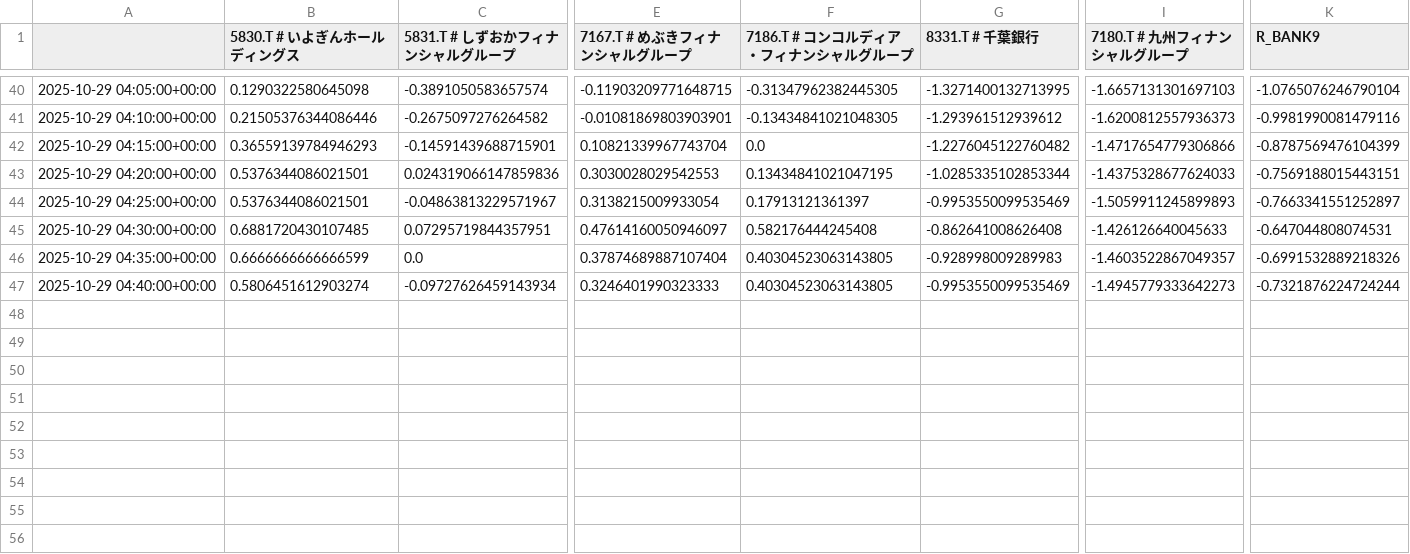
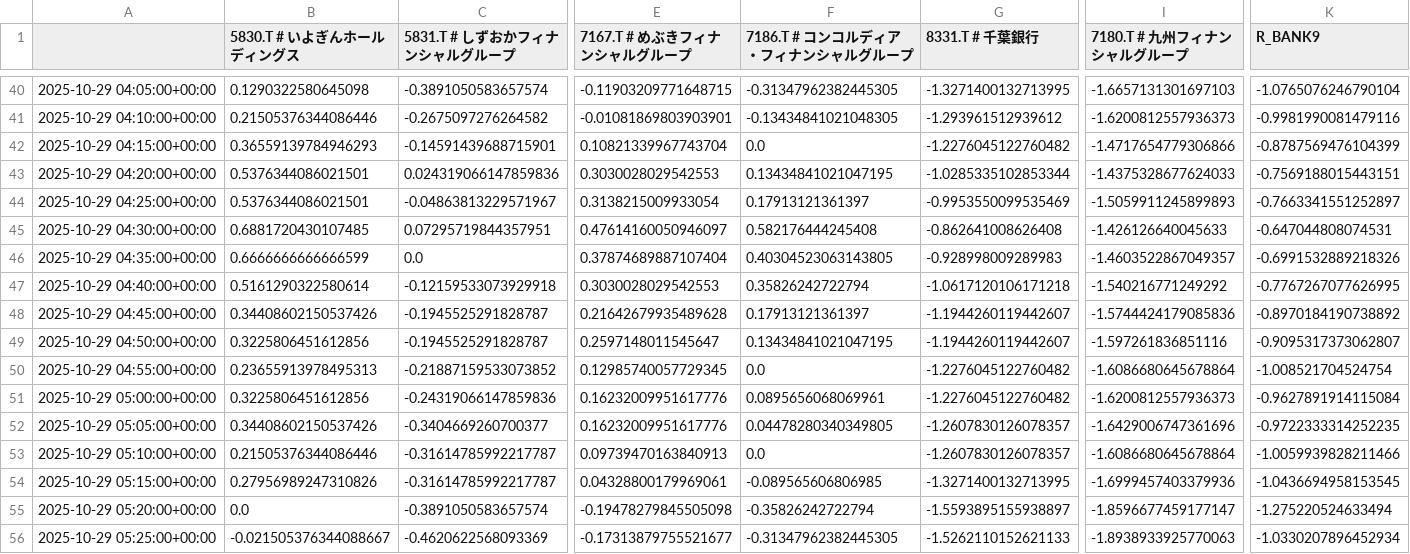
Before and after one commit to SakuraIndex/R-BANK9, a CSV file: docs/outputs/rbank9_intraday.csv, drawn as a sheet; only a part is shown, gaps mark what is left out; rows hold the shown columns only; the diff covers the shown part only; the diff names each change by its address in the sheet, - before the commit and + after, or states it on an @@ line.

```diff
--- a/docs/outputs/rbank9_intraday.csv
+++ b/docs/outputs/rbank9_intraday.csv
-B47 (5830.T # いよぎんホールディングス): 0.5806451612903274
+B47 (5830.T # いよぎんホールディングス): 0.5161290322580614
-C47 (5831.T # しずおかフィナンシャルグループ): -0.09727626459143934
+C47 (5831.T # しずおかフィナンシャルグループ): -0.12159533073929918
-E47 (7167.T # めぶきフィナンシャルグループ): 0.3246401990323333
+E47 (7167.T # めぶきフィナンシャルグループ): 0.3030028029542553
-F47 (7186.T # コンコルディア・フィナンシャルグループ): 0.40304523063143805
+F47 (7186.T # コンコルディア・フィナンシャルグループ): 0.35826242722794
-G47 (8331.T # 千葉銀行): -0.9953550099535469
+G47 (8331.T # 千葉銀行): -1.0617120106171218
-I47 (7180.T # 九州フィナンシャルグループ): -1.4945779333642273
+I47 (7180.T # 九州フィナンシャルグループ): -1.540216771249292
-K47 (R_BANK9): -0.7321876224724244
+K47 (R_BANK9): -0.7767267077626995
+row 48: 2025-10-29 04:45:00+00:00 | 0.34408602150537426 | -0.1945525291828787 | 0.21642679935489628 | 0.17913121361397 | -1.1944260119442607 | -1.5744424179085836 | -0.8970184190738892
+row 49: 2025-10-29 04:50:00+00:00 | 0.3225806451612856 | -0.1945525291828787 | 0.2597148011545647 | 0.13434841021047195 | -1.1944260119442607 | -1.597261836851116 | -0.9095317373062807
+row 50: 2025-10-29 04:55:00+00:00 | 0.23655913978495313 | -0.21887159533073852 | 0.12985740057729345 | 0.0 | -1.2276045122760482 | -1.6086680645678864 | -1.008521704524754
+row 51: 2025-10-29 05:00:00+00:00 | 0.3225806451612856 | -0.24319066147859836 | 0.16232009951617776 | 0.0895656068069961 | -1.2276045122760482 | -1.6200812557936373 | -0.9627891914115084
+row 52: 2025-10-29 05:05:00+00:00 | 0.34408602150537426 | -0.3404669260700377 | 0.16232009951617776 | 0.04478280340349805 | -1.2607830126078357 | -1.6429006747361696 | -0.9722333314252235
+row 53: 2025-10-29 05:10:00+00:00 | 0.21505376344086446 | -0.31614785992217787 | 0.09739470163840913 | 0.0 | -1.2607830126078357 | -1.6086680645678864 | -1.0059939828211466
+row 54: 2025-10-29 05:15:00+00:00 | 0.27956989247310826 | -0.31614785992217787 | 0.04328800179969061 | -0.089565606806985 | -1.3271400132713995 | -1.6999457403379936 | -1.0436694958153545
+row 55: 2025-10-29 05:20:00+00:00 | 0.0 | -0.3891050583657574 | -0.19478279845505098 | -0.35826242722794 | -1.5593895155938897 | -1.8596677459177147 | -1.275220524633494
+row 56: 2025-10-29 05:25:00+00:00 | -0.021505376344088667 | -0.4620622568093369 | -0.17313879755521677 | -0.31347962382445305 | -1.5262110152621133 | -1.8938933925770063 | -1.0330207896452934
```
Also changed, not shown: 1 edited cell elsewhere in this file, 2 other files.
